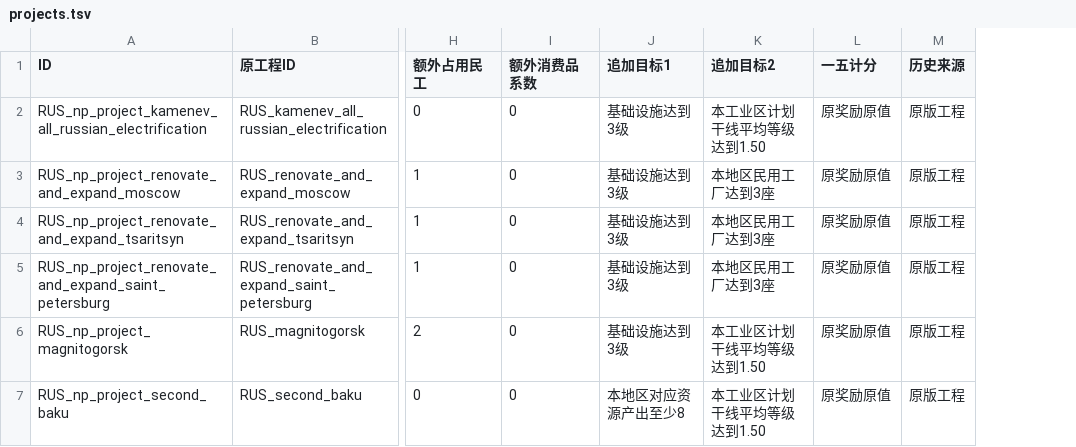
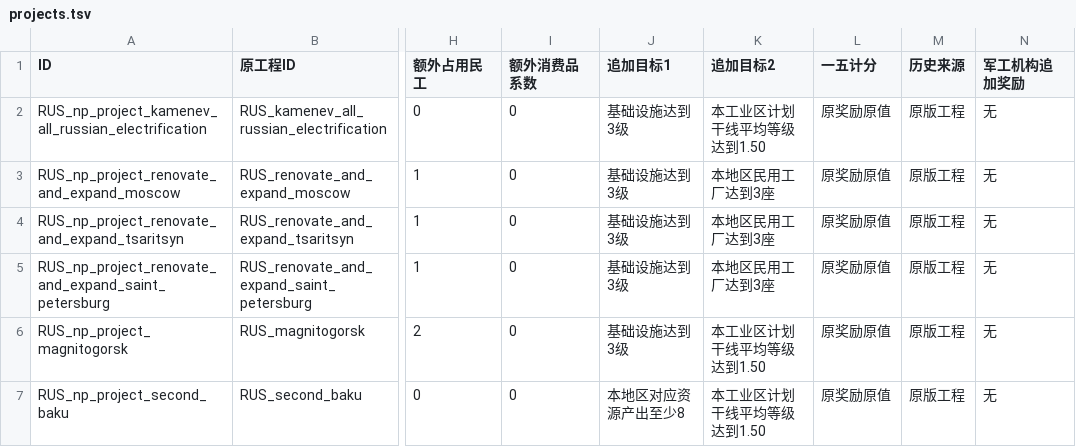
Before and after one commit to zxxzvxv85-dot/kr-stalin-adapted-test, a TSV file: tools/design/national_plan_20261104/projects.tsv, drawn as a sheet; only a part is shown, gaps mark what is left out; the diff covers the shown part only; the diff names each change by its address in the sheet, - before the commit and + after, or states it on an @@ line.

```diff
--- a/tools/design/national_plan_20261104/projects.tsv
+++ b/tools/design/national_plan_20261104/projects.tsv
+column N (军工机构追加奖励), rows 2-7: all 无
```
Also changed, not shown: 3 edited cells elsewhere in this file, 12 other files.
